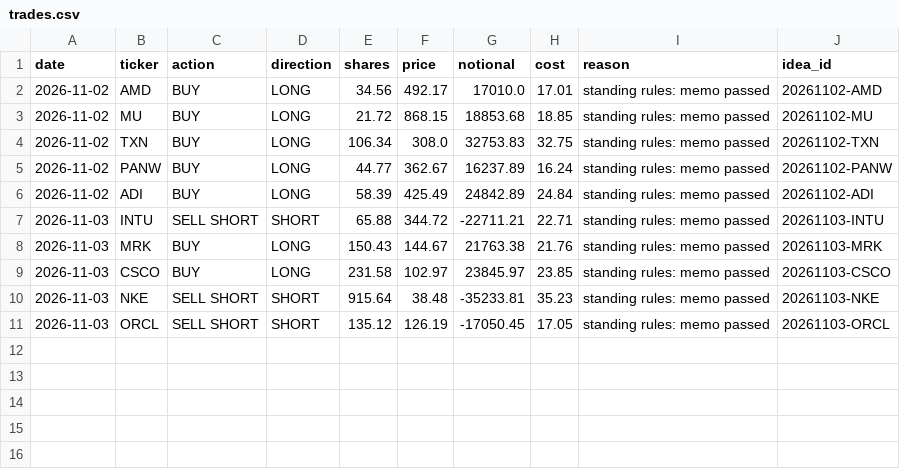
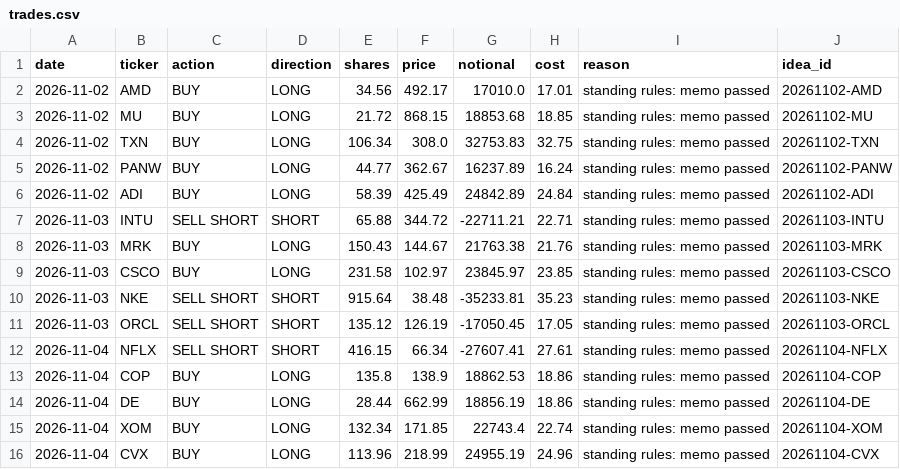
Before and after one commit to jayeshgupta867/Jayesh_hedge-fund-agent-eval, a CSV file: fund/state/live/trades.csv, drawn as a sheet; the diff names each change by its address in the sheet, - before the commit and + after, or states it on an @@ line.

```diff
--- a/fund/state/live/trades.csv
+++ b/fund/state/live/trades.csv
+row 12: 2026-11-04 | NFLX | SELL SHORT | SHORT | 416.15 | 66.34 | -27607.41 | 27.61 | standing rules: memo passed | 20261104-NFLX
+row 13: 2026-11-04 | COP | BUY | LONG | 135.8 | 138.9 | 18862.53 | 18.86 | standing rules: memo passed | 20261104-COP
+row 14: 2026-11-04 | DE | BUY | LONG | 28.44 | 662.99 | 18856.19 | 18.86 | standing rules: memo passed | 20261104-DE
+row 15: 2026-11-04 | XOM | BUY | LONG | 132.34 | 171.85 | 22743.4 | 22.74 | standing rules: memo passed | 20261104-XOM
+row 16: 2026-11-04 | CVX | BUY | LONG | 113.96 | 218.99 | 24955.19 | 24.96 | standing rules: memo passed | 20261104-CVX
```
Also changed, not shown: fund/state/live/nav.csv, fund/state/live/positions.csv, 3 other files.
